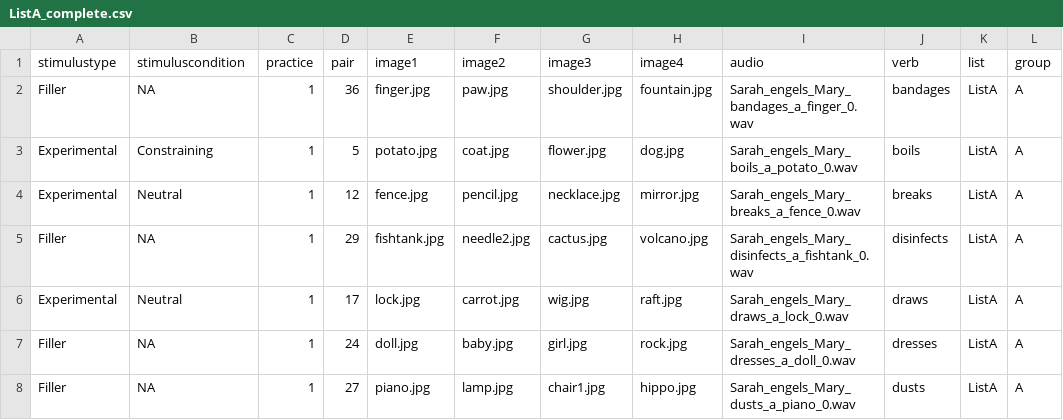
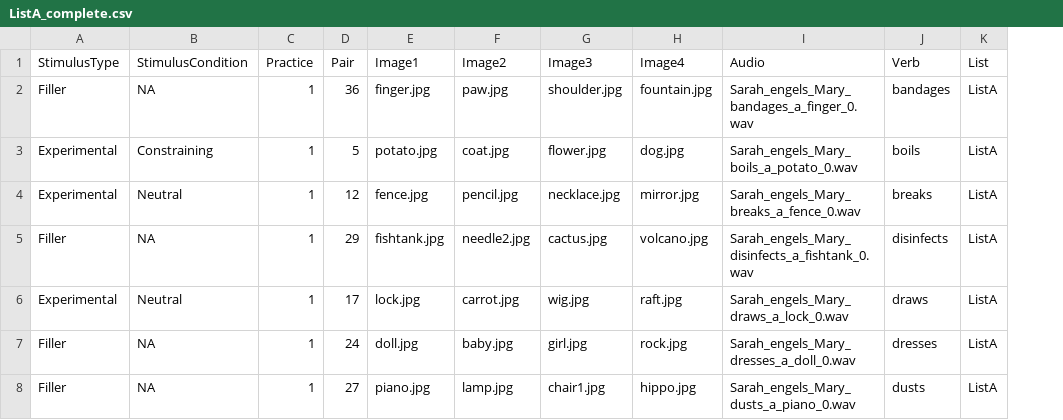
Before and after one commit to MiekeSlim/PCIbex_VisualWorld, a CSV file: chunk_includes/ListA_complete.csv, drawn as a sheet; only a part is shown; removed rows and columns are numbered as before the commit, all else as after; the diff names each change by its address in the sheet, - before the commit and + after, or states it on an @@ line.

Commit message:
Update ListA_complete.csv

```diff
--- a/chunk_includes/ListA_complete.csv
+++ b/chunk_includes/ListA_complete.csv
-column L, rows 2-8: all A
-row 1: stimulustype | stimuluscondition | practice | pair | image1 | image2 | image3 | image4 | audio | verb | list | group
+row 1: StimulusType | StimulusCondition | Practice | Pair | Image1 | Image2 | Image3 | Image4 | Audio | Verb | List
```
